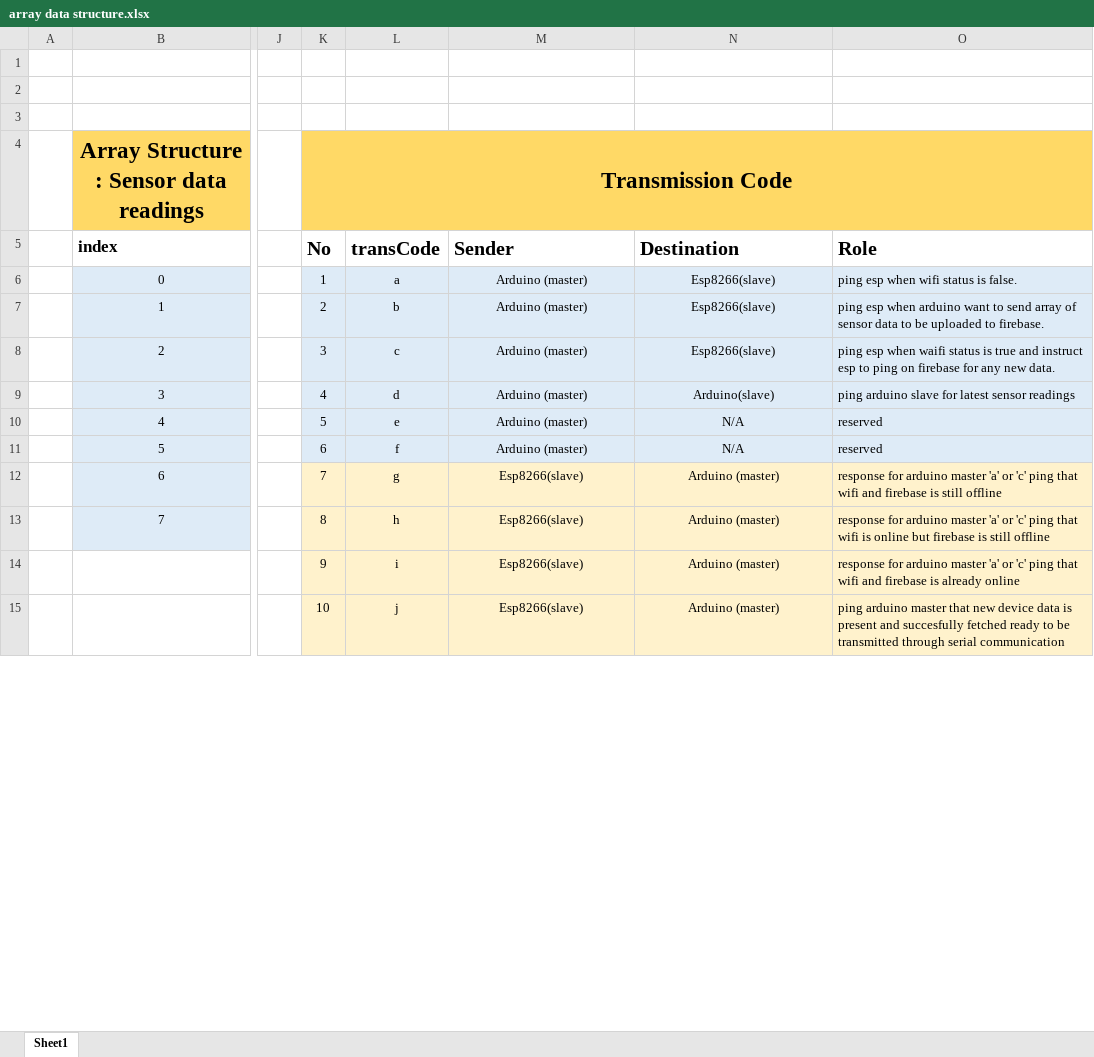
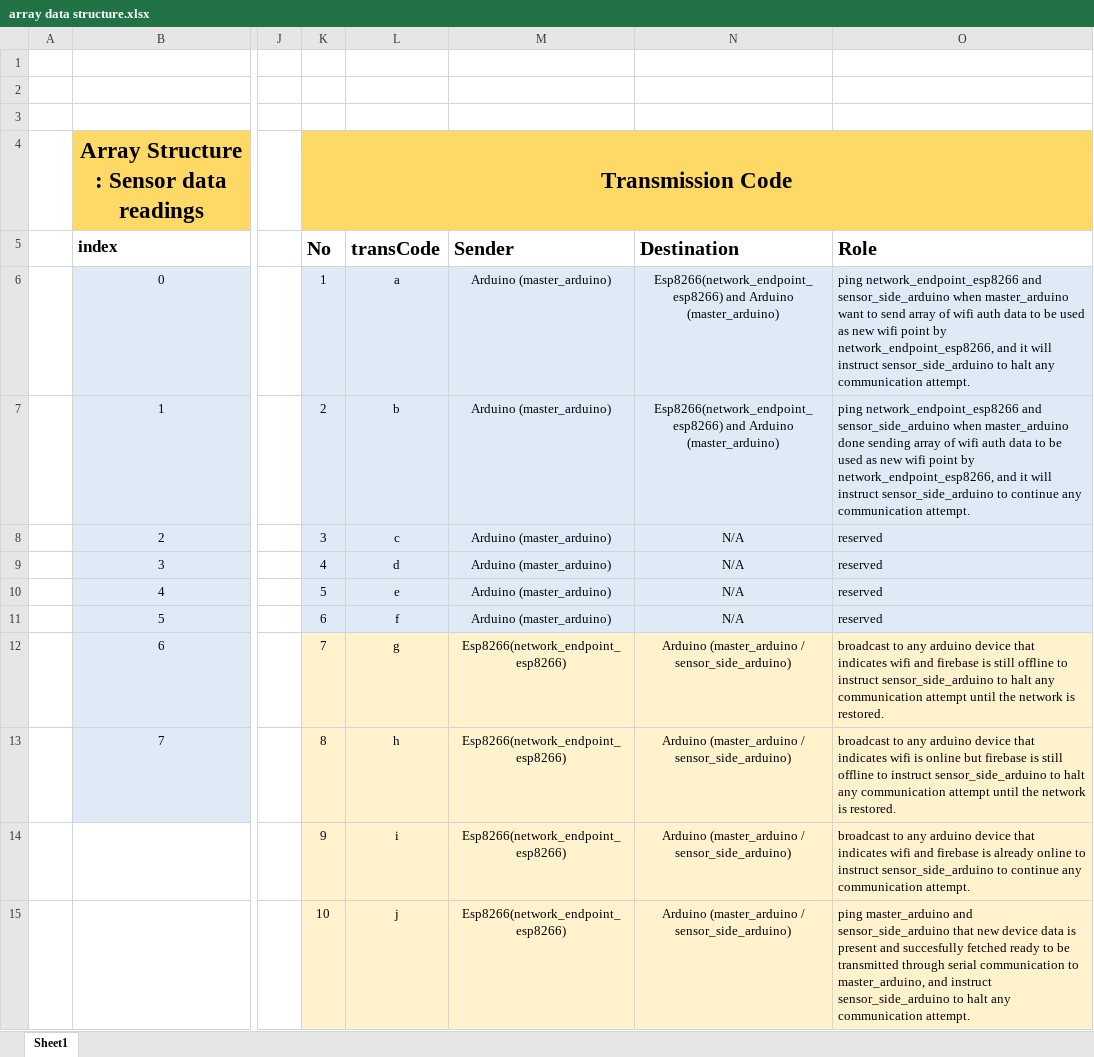
Before and after one commit to abimanyuabi/project_skripsi, an Excel workbook: documents/excel/array data structure.xlsx, sheet Sheet1, drawn as a sheet; only a part is shown, gaps mark what is left out; values as stored, in another font and other column widths than the file's, no borders; the diff covers the shown part only; the diff names each change by its address in the sheet, - before the commit and + after, or states it on an @@ line.

```diff
--- a/documents/excel/array data structure.xlsx (sheet Sheet1)
+++ b/documents/excel/array data structure.xlsx (sheet Sheet1)
-M6:M11: Arduino (master)
+M6:M11: Arduino (master_arduino)
-N6:N7: Esp8266(slave)
+N6:N7: Esp8266(network_endpoint_esp8266) and Arduino (master_arduino)
-O6: ping esp when wifi status is false.
+O6: ping network_endpoint_esp8266 and sensor_side_arduino when master_arduino want to send array of wifi auth data to be used as new wifi point by network_endpoint_esp8266, and it will instruct sensor_side_arduino to halt any communication attempt.
-O7: ping esp when arduino want to send array of sensor data to be uploaded to firebase.
+O7: ping network_endpoint_esp8266 and sensor_side_arduino when master_arduino done sending array of wifi auth data to be used as new wifi point by network_endpoint_esp8266, and it will instruct sensor_side_arduino to continue any communication attempt.
-N8: Esp8266(slave)
+N8: N/A
-O8: ping esp when waifi status is true and instruct esp to ping on firebase for any new data.
+O8: reserved
-N9: Arduino(slave)
+N9: N/A
-O9: ping arduino slave for latest sensor readings
+O9: reserved
-M12:M15: Esp8266(slave)
+M12:M15: Esp8266(network_endpoint_esp8266)
-N12:N15: Arduino (master)
+N12:N15: Arduino (master_arduino / sensor_side_arduino)
-O12: response for arduino master 'a' or 'c' ping that wifi and firebase is still offline
+O12: broadcast to any arduino device that indicates wifi and firebase is still offline to instruct sensor_side_arduino to halt any communication attempt until the network is restored.
-O13: response for arduino master 'a' or 'c' ping that wifi is online but firebase is still offline
+O13: broadcast to any arduino device that indicates wifi is online but firebase is still offline to instruct sensor_side_arduino to halt any communication attempt until the network is restored.
-O14: response for arduino master 'a' or 'c' ping that wifi and firebase is already online
+O14: broadcast to any arduino device that indicates wifi and firebase is already online to instruct sensor_side_arduino to continue any communication attempt.
-O15: ping arduino master that new device data is present and succesfully fetched ready to be transmitted through serial communication
+O15: ping master_arduino and sensor_side_arduino that new device data is present and succesfully fetched ready to be transmitted through serial communication to master_arduino, and instruct sensor_side_arduino to halt any communication attempt.
```
Also changed, not shown: 2 added rows, 2 removed rows and 12 edited cells elsewhere in this sheet, 5 other files.
